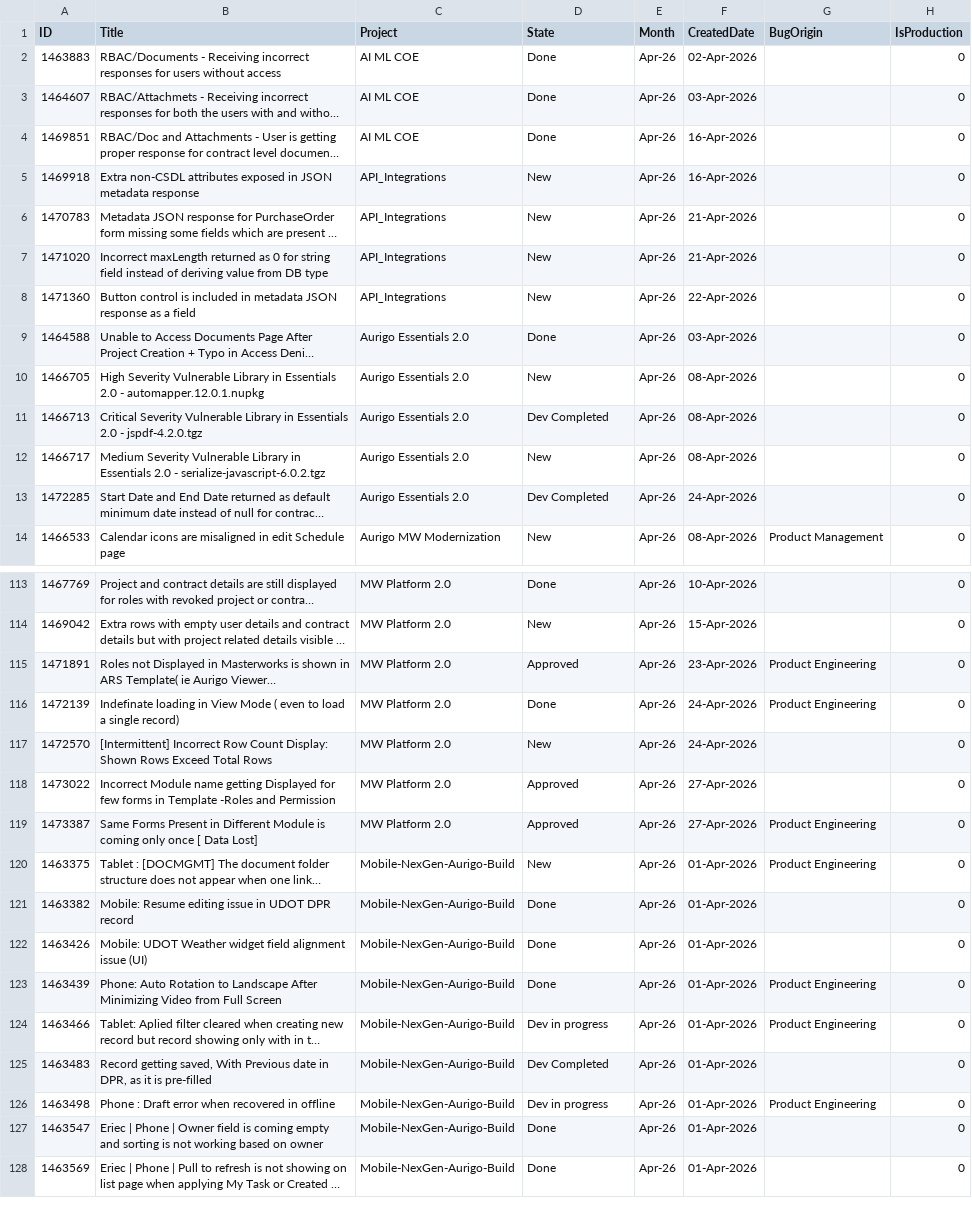
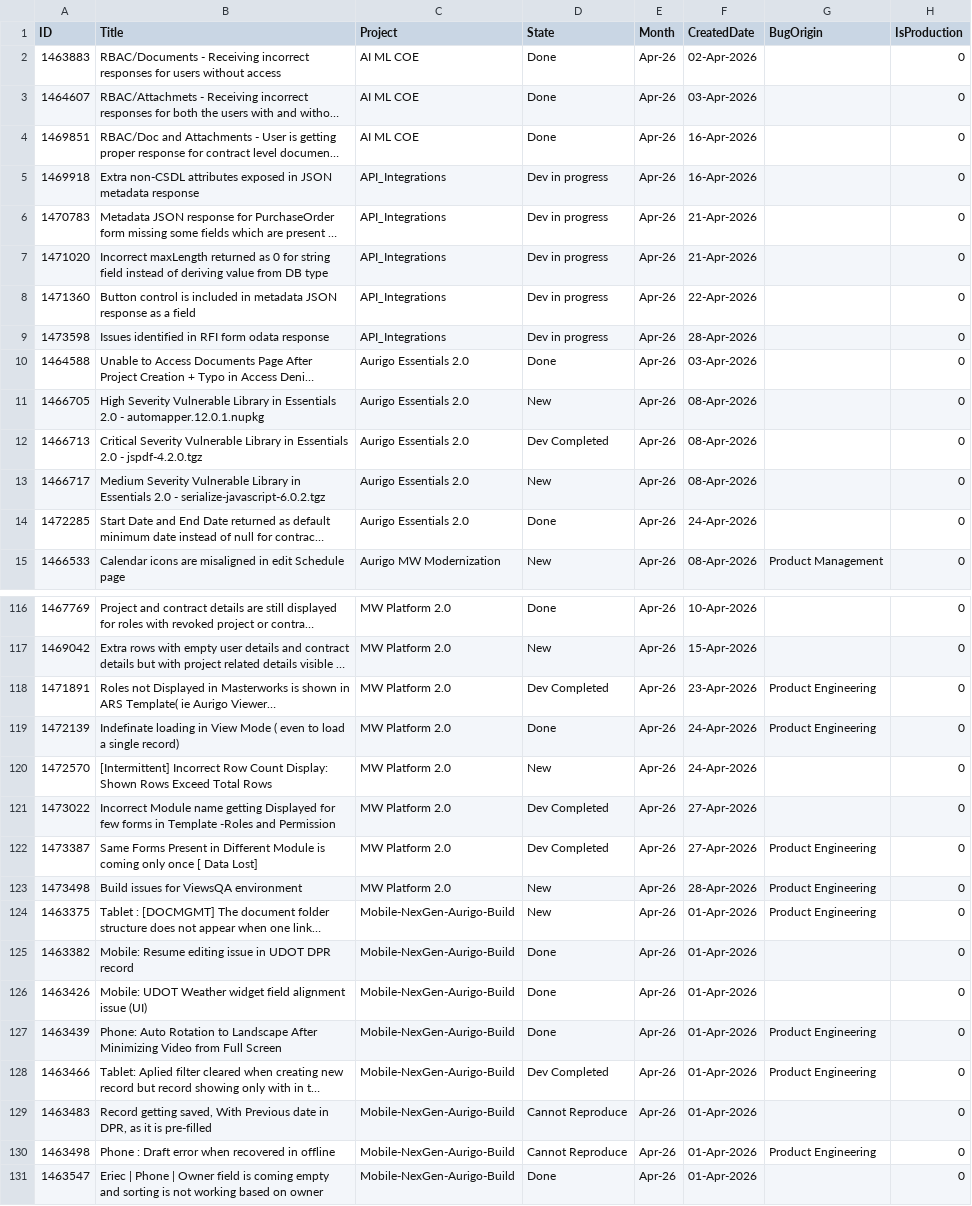
Before and after one commit to manishwali/Experiment, a CSV file: KPI_Bugs.csv, drawn as a sheet; only a part is shown, gaps mark what is left out; the shorter side is filled out with more unchanged rows; long unchanged cells end in …; addresses are those after the commit; the diff covers the shown part only; the diff names each change by its address in the sheet, - before the commit and + after, or states it on an @@ line.

```diff
--- a/KPI_Bugs.csv
+++ b/KPI_Bugs.csv
-D5:D8 (State): New
+D5:D8 (State): Dev in progress
+row 9: 1473598 | Issues identified in RFI form odata response | API_Integrations | Dev in progress | Apr-26 | 28-Apr-2026 |  | 0
-D14 (State): Dev Completed
+D14 (State): Done
-D118 (State): Approved
+D118 (State): Dev Completed
-D121:D122 (State): Approved
+D121:D122 (State): Dev Completed
+row 123: 1473498 | Build issues for ViewsQA environment | MW Platform 2.0 | New | Apr-26 | 28-Apr-2026 | Product Engineering | 0
-D128 (State): Dev in progress
+D128 (State): Dev Completed
-D129 (State): Dev Completed
+D129 (State): Cannot Reproduce
-D130 (State): Dev in progress
+D130 (State): Cannot Reproduce
```
Also changed, not shown: 3 added rows and 4 edited cells elsewhere in this file, KPI_PBIs.csv.
